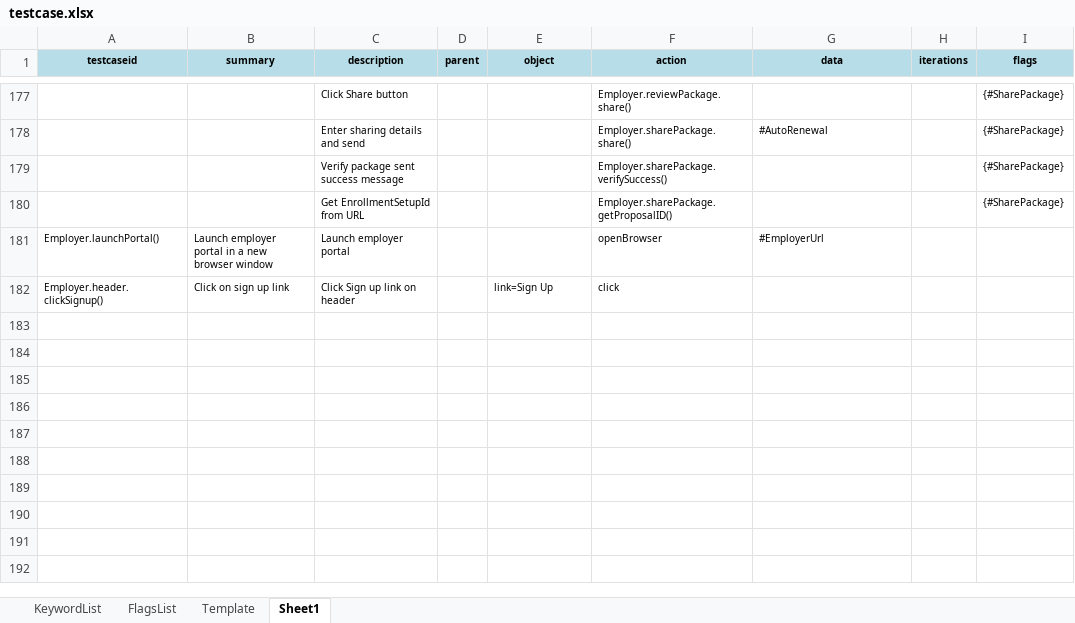
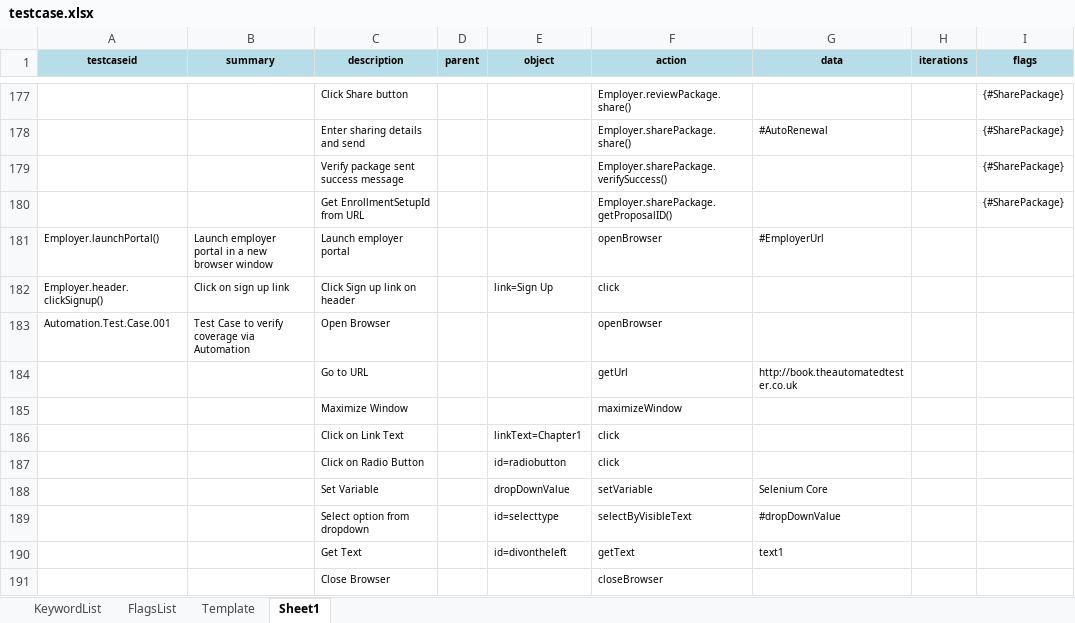
Before and after one commit to iamgauravkhanna/automation-repository-java, an Excel workbook: Raftaar/assets/testcase.xlsx, sheet Sheet1, drawn as a sheet; only a part is shown, gaps mark what is left out; values as stored, in another font and other column widths than the file's, no borders; the diff names each change by its address in the sheet, - before the commit and + after, or states it on an @@ line.

```diff
--- a/Raftaar/assets/testcase.xlsx (sheet Sheet1)
+++ b/Raftaar/assets/testcase.xlsx (sheet Sheet1)
+row 183: Automation.Test.Case.001 | Test Case to verify coverage via Automation | Open Browser |  |  | openBrowser
+row 184:  |  | Go to URL |  |  | getUrl | http://book.theautomatedtester.co.uk
+row 185:  |  | Maximize Window |  |  | maximizeWindow
+row 186:  |  | Click on Link Text |  | linkText=Chapter1 | click
+row 187:  |  | Click on Radio Button |  | id=radiobutton | click
+row 188:  |  | Set Variable |  | dropDownValue | setVariable | Selenium Core
+row 189:  |  | Select option from dropdown |  | id=selecttype | selectByVisibleText | #dropDownValue
+row 190:  |  | Get Text |  | id=divontheleft | getText | text1
+row 191:  |  | Close Browser |  |  | closeBrowser
```
Also changed, not shown: sheet KeywordList, 4 other files.
